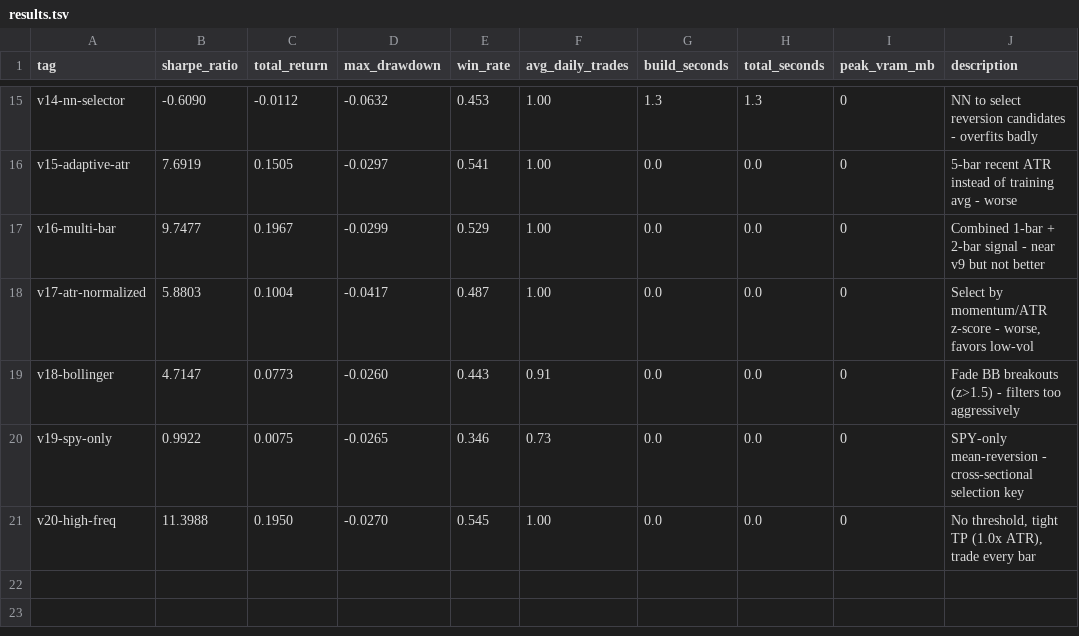
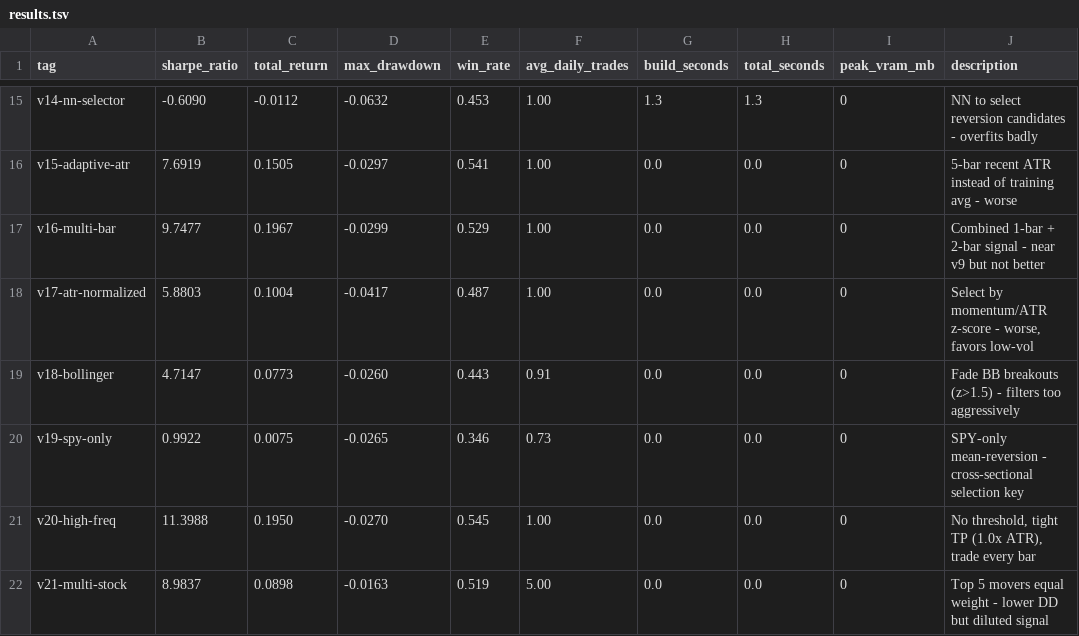
Before and after one commit to arshchawla21/autoresearch-trader, a TSV file: results.tsv, drawn as a sheet; only a part is shown, gaps mark what is left out; the diff names each change by its address in the sheet, - before the commit and + after, or states it on an @@ line.

```diff
--- a/results.tsv
+++ b/results.tsv
+row 22: v21-multi-stock | 8.9837 | 0.0898 | -0.0163 | 0.519 | 5.00 | 0.0 | 0.0 | 0 | Top 5 movers equal weight - lower DD but diluted signal
```
Also changed, not shown: 1 other file.
